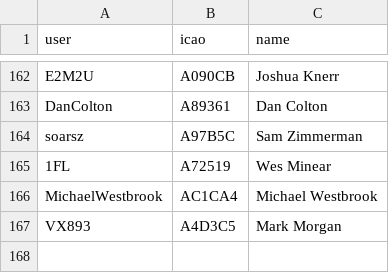
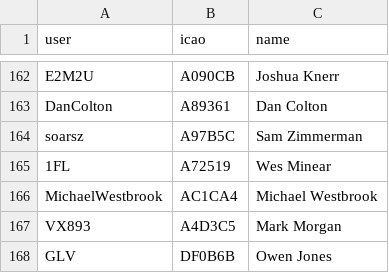
Before and after one commit to DavisChappins/InreachToOGN, a CSV file: Inreachuser.csv, drawn as a sheet; only a part is shown, gaps mark what is left out.

Commit message:
Update Inreachuser.csv

```diff
--- a/Inreachuser.csv
+++ b/Inreachuser.csv
@@ -167 +167,2 @@ MichaelWestbrook,AC1CA4,Michael Westbrook
 VX893,A4D3C5,Mark Morgan
+GLV,DF0B6B,Owen Jones
```
